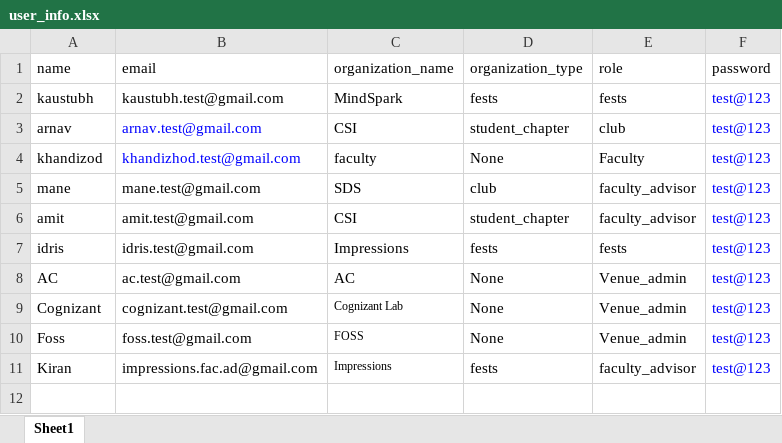
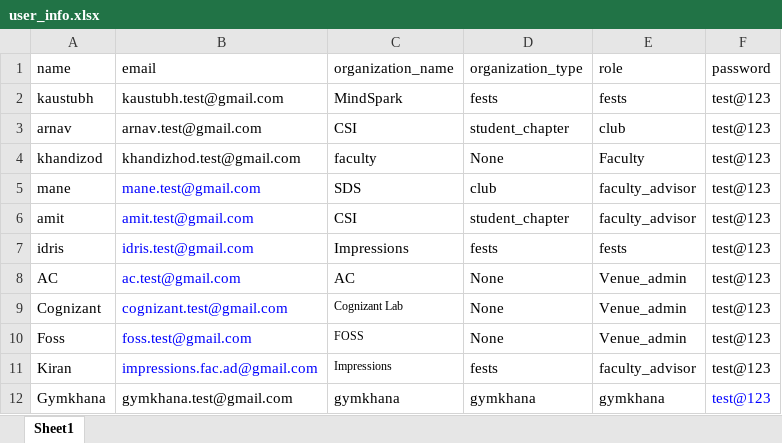
Before and after one commit to aasthaaj05/VenueBookingSystem, an Excel workbook: user_info.xlsx, sheet Sheet1, drawn as a sheet; values as stored, in another font and other column widths than the file's, no borders; the diff names each change by its address in the sheet, - before the commit and + after, or states it on an @@ line.

```diff
--- a/user_info.xlsx (sheet Sheet1)
+++ b/user_info.xlsx (sheet Sheet1)
-F2:F11 text colour: #0000FF
+F2:F11 text colour: black
-B3:B4 text colour: #0000FF
+B3:B4 text colour: black
-B5:B11 text colour: black
+B5:B11 text colour: #0000FF
+row 12: Gymkhana | gymkhana.test@gmail.com | gymkhana | gymkhana | gymkhana | test@123
```
Also changed, not shown: 3 other files.
